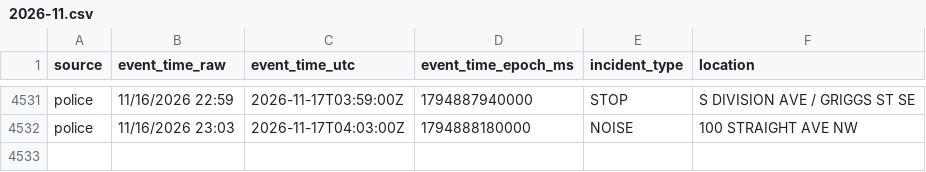
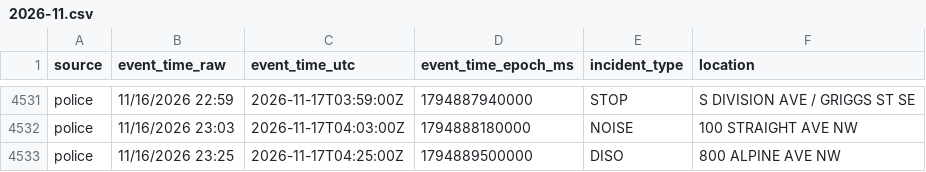
Before and after one commit to Cantica-Systems/kent-co-mi-dispatch, a CSV file: data/grcity/2026-11.csv, drawn as a sheet; only a part is shown, gaps mark what is left out.

```diff
--- a/data/grcity/2026-11.csv
+++ b/data/grcity/2026-11.csv
@@ -4532 +4532,2 @@ police,11/16/2026 22:59,2026-11-17T03:59:00Z,1794887940000,STOP,S DIVISION AVE /
 police,11/16/2026 23:03,2026-11-17T04:03:00Z,1794888180000,NOISE,100 STRAIGHT AVE NW
+police,11/16/2026 23:25,2026-11-17T04:25:00Z,1794889500000,DISO,800 ALPINE AVE NW
```
Also changed, not shown: data/kent/2026-11.csv, 3 other files.
